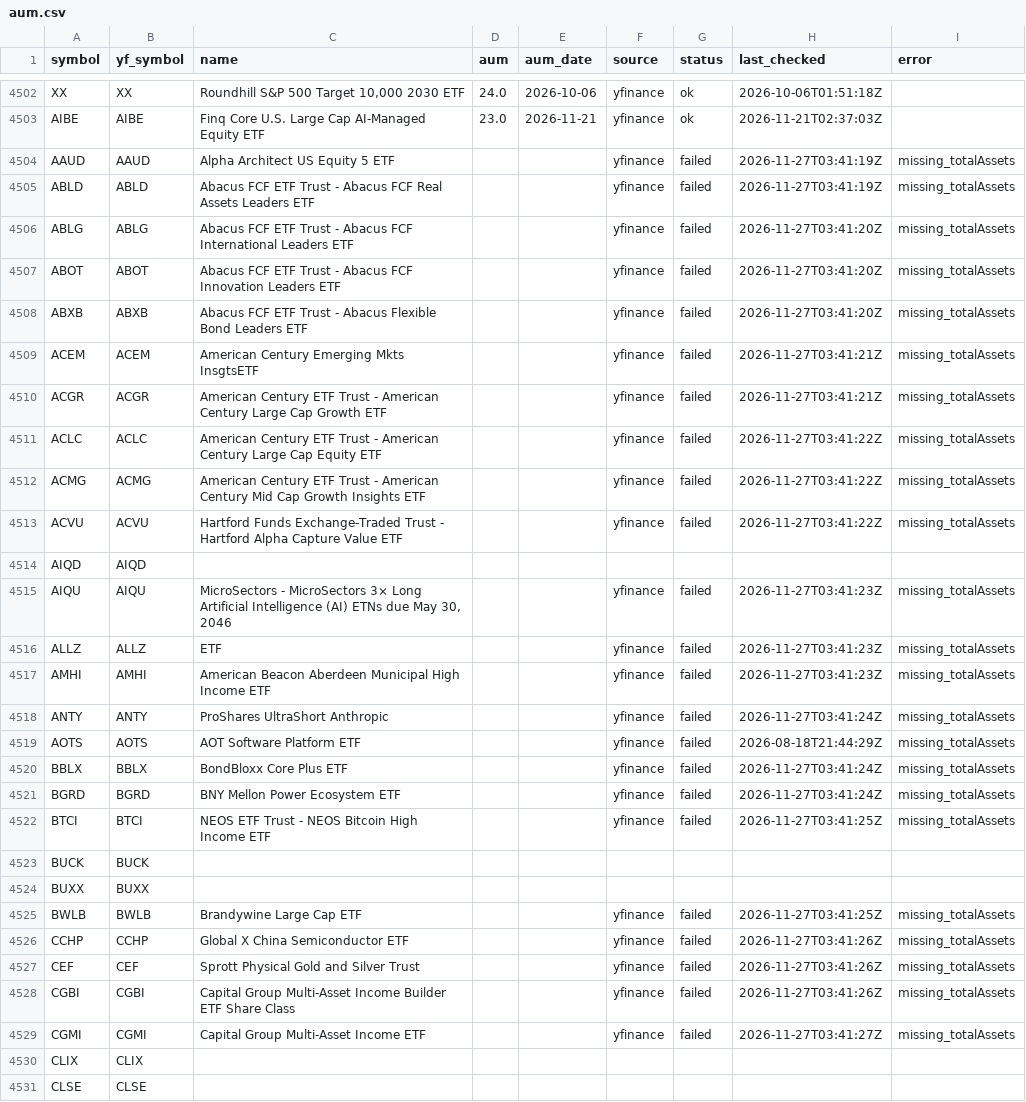
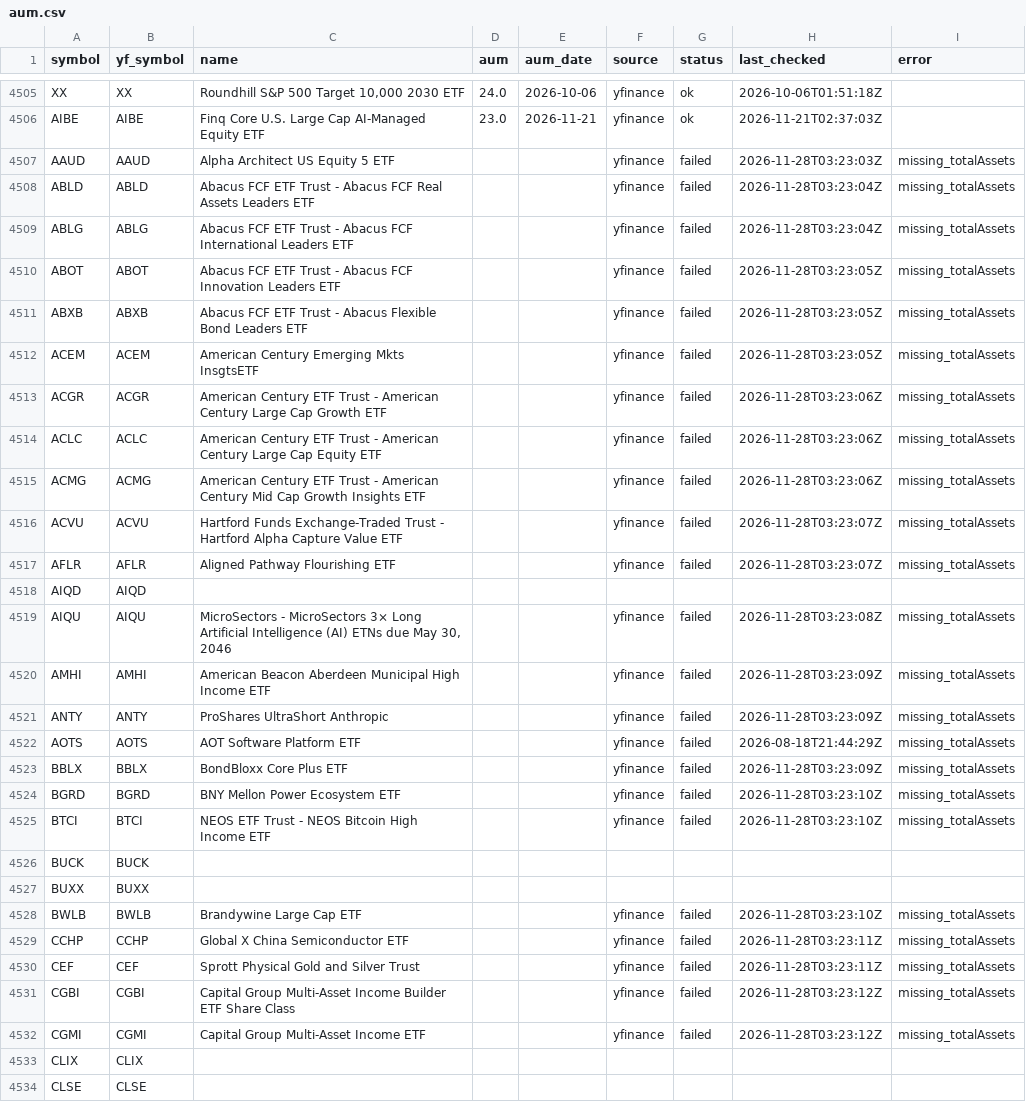
Before and after one commit to goodyyj617/trend-energy-etf-scanner, a CSV file: config/aum.csv, drawn as a sheet; only a part is shown, gaps mark what is left out; the diff covers the shown part only.

```diff
--- a/config/aum.csv
+++ b/config/aum.csv
@@ -4503,28 +4506,28 @@ XX,XX,"Roundhill S&P 500 Target 10,000 2030 ETF",24.0,2026-10-06,yfinance,ok,202
 AIBE,AIBE,Finq Core U.S. Large Cap AI-Managed Equity ETF,23.0,2026-11-21,yfinance,ok,2026-11-21T02:37:03Z,
-AAUD,AAUD,Alpha Architect US Equity 5 ETF,,,yfinance,failed,2026-11-27T03:41:19Z,missing_totalAssets
-ABLD,ABLD,Abacus FCF ETF Trust - Abacus FCF Real Assets Leaders ETF,,,yfinance,failed,2026-11-27T03:41:19Z,missing_totalAssets
-ABLG,ABLG,Abacus FCF ETF Trust - Abacus FCF International Leaders ETF,,,yfinance,failed,2026-11-27T03:41:20Z,missing_totalAssets
-ABOT,ABOT,Abacus FCF ETF Trust - Abacus FCF Innovation Leaders ETF,,,yfinance,failed,2026-11-27T03:41:20Z,missing_totalAssets
-ABXB,ABXB,Abacus FCF ETF Trust - Abacus Flexible Bond Leaders ETF,,,yfinance,failed,2026-11-27T03:41:20Z,missing_totalAssets
-ACEM,ACEM,American Century Emerging Mkts InsgtsETF,,,yfinance,failed,2026-11-27T03:41:21Z,missing_totalAssets
-ACGR,ACGR,American Century ETF Trust - American Century Large Cap Growth ETF,,,yfinance,failed,2026-11-27T03:41:21Z,missing_totalAssets
-ACLC,ACLC,American Century ETF Trust - American Century Large Cap Equity ETF,,,yfinance,failed,2026-11-27T03:41:22Z,missing_totalAssets
-ACMG,ACMG,American Century ETF Trust - American Century Mid Cap Growth Insights ETF,,,yfinance,failed,2026-11-27T03:41:22Z,missing_totalAssets
-ACVU,ACVU,Hartford Funds Exchange-Traded Trust - Hartford Alpha Capture Value ETF,,,yfinance,failed,2026-11-27T03:41:22Z,missing_totalAssets
+AAUD,AAUD,Alpha Architect US Equity 5 ETF,,,yfinance,failed,2026-11-28T03:23:03Z,missing_totalAssets
+ABLD,ABLD,Abacus FCF ETF Trust - Abacus FCF Real Assets Leaders ETF,,,yfinance,failed,2026-11-28T03:23:04Z,missing_totalAssets
+ABLG,ABLG,Abacus FCF ETF Trust - Abacus FCF International Leaders ETF,,,yfinance,failed,2026-11-28T03:23:04Z,missing_totalAssets
+ABOT,ABOT,Abacus FCF ETF Trust - Abacus FCF Innovation Leaders ETF,,,yfinance,failed,2026-11-28T03:23:05Z,missing_totalAssets
+ABXB,ABXB,Abacus FCF ETF Trust - Abacus Flexible Bond Leaders ETF,,,yfinance,failed,2026-11-28T03:23:05Z,missing_totalAssets
+ACEM,ACEM,American Century Emerging Mkts InsgtsETF,,,yfinance,failed,2026-11-28T03:23:05Z,missing_totalAssets
+ACGR,ACGR,American Century ETF Trust - American Century Large Cap Growth ETF,,,yfinance,failed,2026-11-28T03:23:06Z,missing_totalAssets
+ACLC,ACLC,American Century ETF Trust - American Century Large Cap Equity ETF,,,yfinance,failed,2026-11-28T03:23:06Z,missing_totalAssets
+ACMG,ACMG,American Century ETF Trust - American Century Mid Cap Growth Insights ETF,,,yfinance,failed,2026-11-28T03:23:06Z,missing_totalAssets
+ACVU,ACVU,Hartford Funds Exchange-Traded Trust - Hartford Alpha Capture Value ETF,,,yfinance,failed,2026-11-28T03:23:07Z,missing_totalAssets
+AFLR,AFLR,Aligned Pathway Flourishing ETF,,,yfinance,failed,2026-11-28T03:23:07Z,missing_totalAssets
 AIQD,AIQD,,,,,,,
-AIQU,AIQU,"MicroSectors - MicroSectors 3× Long Artificial Intelligence (AI) ETNs due May 30, 2046",,,yfinance,failed,2026-11-27T03:41:23Z,missing_totalAssets
-ALLZ,ALLZ,ETF,,,yfinance,failed,2026-11-27T03:41:23Z,missing_totalAssets
-AMHI,AMHI,American Beacon Aberdeen Municipal High Income ETF,,,yfinance,failed,2026-11-27T03:41:23Z,missing_totalAssets
-ANTY,ANTY,ProShares UltraShort Anthropic,,,yfinance,failed,2026-11-27T03:41:24Z,missing_totalAssets
+AIQU,AIQU,"MicroSectors - MicroSectors 3× Long Artificial Intelligence (AI) ETNs due May 30, 2046",,,yfinance,failed,2026-11-28T03:23:08Z,missing_totalAssets
+AMHI,AMHI,American Beacon Aberdeen Municipal High Income ETF,,,yfinance,failed,2026-11-28T03:23:09Z,missing_totalAssets
+ANTY,ANTY,ProShares UltraShort Anthropic,,,yfinance,failed,2026-11-28T03:23:09Z,missing_totalAssets
 AOTS,AOTS,AOT Software Platform ETF,,,yfinance,failed,2026-08-18T21:44:29Z,missing_totalAssets
-BBLX,BBLX,BondBloxx Core Plus ETF,,,yfinance,failed,2026-11-27T03:41:24Z,missing_totalAssets
-BGRD,BGRD,BNY Mellon Power Ecosystem ETF,,,yfinance,failed,2026-11-27T03:41:24Z,missing_totalAssets
-BTCI,BTCI,NEOS ETF Trust - NEOS Bitcoin High Income ETF,,,yfinance,failed,2026-11-27T03:41:25Z,missing_totalAssets
+BBLX,BBLX,BondBloxx Core Plus ETF,,,yfinance,failed,2026-11-28T03:23:09Z,missing_totalAssets
+BGRD,BGRD,BNY Mellon Power Ecosystem ETF,,,yfinance,failed,2026-11-28T03:23:10Z,missing_totalAssets
+BTCI,BTCI,NEOS ETF Trust - NEOS Bitcoin High Income ETF,,,yfinance,failed,2026-11-28T03:23:10Z,missing_totalAssets
 BUCK,BUCK,,,,,,,
 BUXX,BUXX,,,,,,,
-BWLB,BWLB,Brandywine Large Cap ETF,,,yfinance,failed,2026-11-27T03:41:25Z,missing_totalAssets
-CCHP,CCHP,Global X China Semiconductor ETF,,,yfinance,failed,2026-11-27T03:41:26Z,missing_totalAssets
-CEF,CEF,Sprott Physical Gold and Silver Trust,,,yfinance,failed,2026-11-27T03:41:26Z,missing_totalAssets
-CGBI,CGBI,Capital Group Multi-Asset Income Builder ETF Share Class,,,yfinance,failed,2026-11-27T03:41:26Z,missing_totalAssets
-CGMI,CGMI,Capital Group Multi-Asset Income ETF,,,yfinance,failed,2026-11-27T03:41:27Z,missing_totalAssets
+BWLB,BWLB,Brandywine Large Cap ETF,,,yfinance,failed,2026-11-28T03:23:10Z,missing_totalAssets
+CCHP,CCHP,Global X China Semiconductor ETF,,,yfinance,failed,2026-11-28T03:23:11Z,missing_totalAssets
+CEF,CEF,Sprott Physical Gold and Silver Trust,,,yfinance,failed,2026-11-28T03:23:11Z,missing_totalAssets
+CGBI,CGBI,Capital Group Multi-Asset Income Builder ETF Share Class,,,yfinance,failed,2026-11-28T03:23:12Z,missing_totalAssets
+CGMI,CGMI,Capital Group Multi-Asset Income ETF,,,yfinance,failed,2026-11-28T03:23:12Z,missing_totalAssets
 CLIX,CLIX,,,,,,,
```
Also changed, not shown: 3 added rows, 2 removed rows and 99 edited cells elsewhere in this file, docs/data/latest.csv, docs/data/universe_current.csv, 2 other files.
